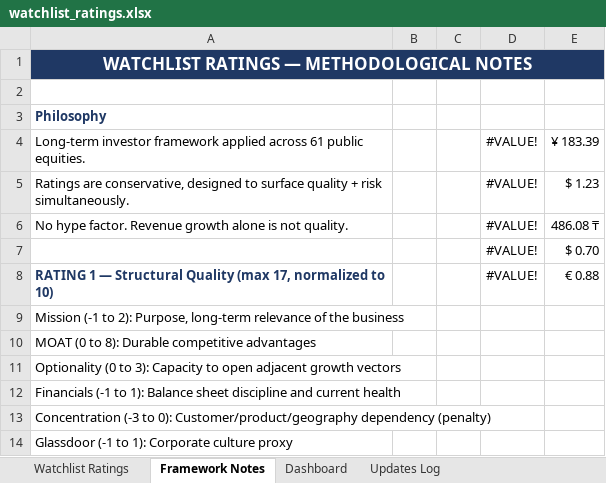
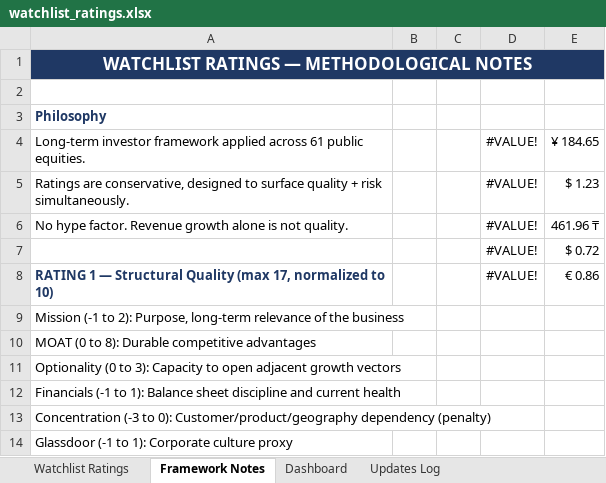
Before and after one commit to boletix/watchlist-dashboard, an Excel workbook: data/raw/watchlist_ratings.xlsx, sheet Framework Notes, drawn as a sheet; only a part is shown; values as stored, in another font and other column widths than the file's, no borders; the diff names each change by its address in the sheet, - before the commit and + after, or states it on an @@ line.

```diff
--- a/data/raw/watchlist_ratings.xlsx (sheet Framework Notes)
+++ b/data/raw/watchlist_ratings.xlsx (sheet Framework Notes)
-E4: ¥ 183.39
+E4: ¥ 184.65
-E6: 486.08 ₸
+E6: 461.96 ₸
-E7: $ 0.70
+E7: $ 0.72
-E8: € 0.88
+E8: € 0.86
```
Also changed, not shown: sheet Watchlist Ratings, sheet Dashboard, sheet Updates Log, formulas that keep their value, hidden cells, charts or pictures, 1 other file.
